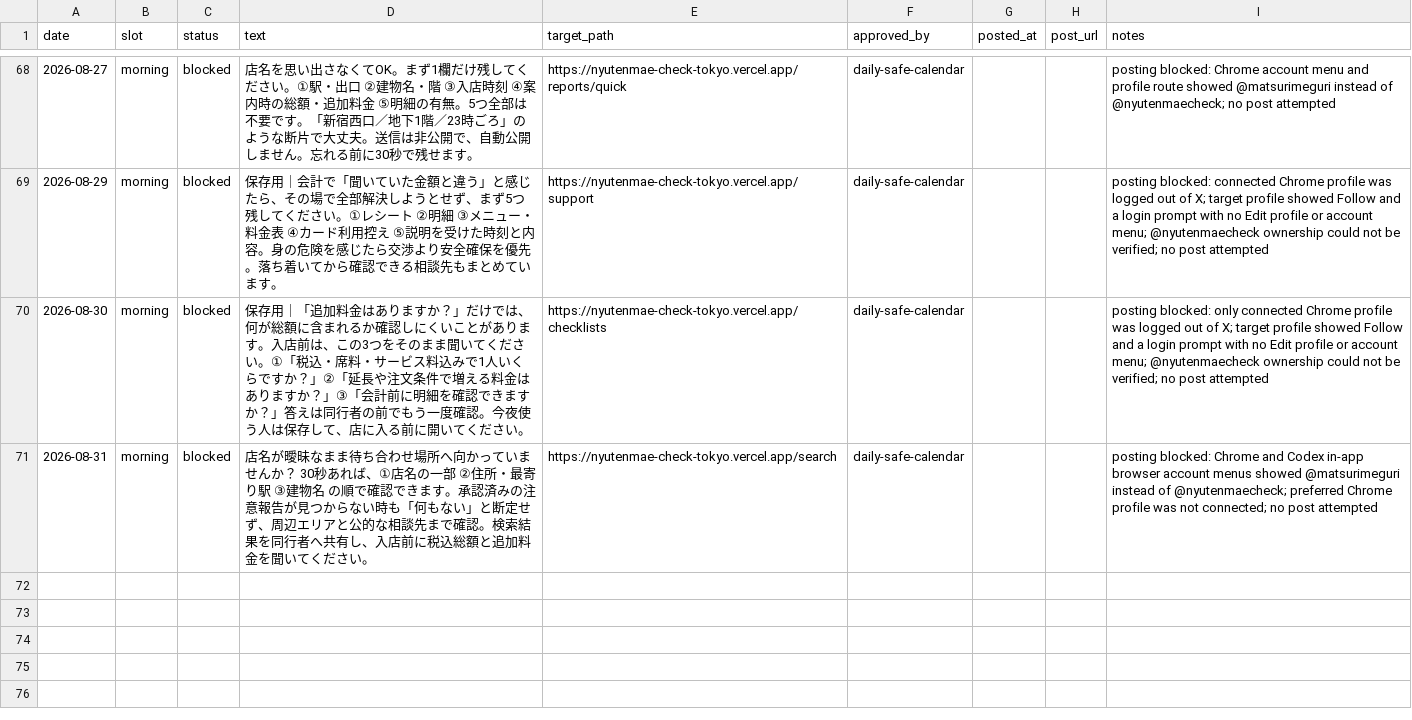
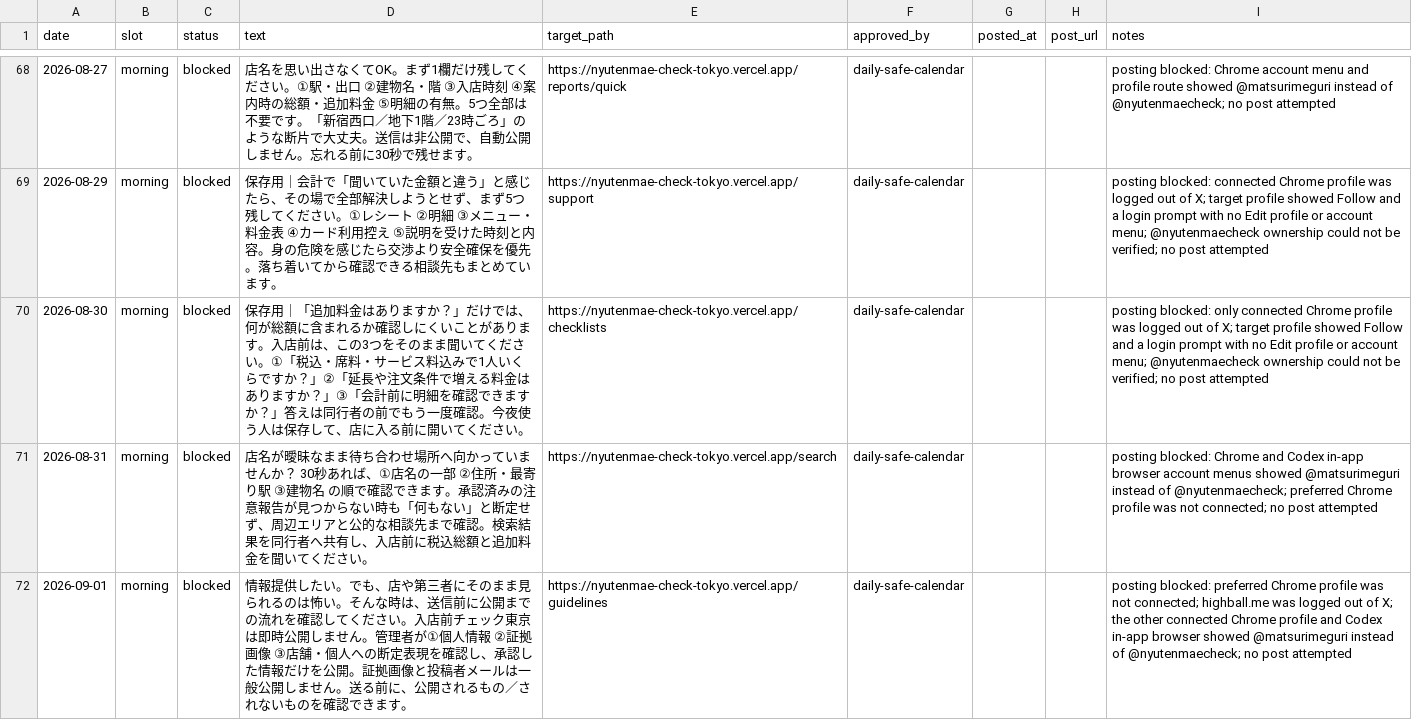
Before and after one commit to machonaengineer/nyutenmae-check-tokyo, a CSV file: SNS_AUTO_POST_QUEUE.csv, drawn as a sheet; only a part is shown, gaps mark what is left out.

Commit message:
chore(sns): record blocked post for 2026-09-01

```diff
--- a/SNS_AUTO_POST_QUEUE.csv
+++ b/SNS_AUTO_POST_QUEUE.csv
@@ -71 +71,2 @@ date,slot,status,text,target_path,approved_by,posted_at,post_url,notes
 2026-08-31,morning,blocked,店名が曖昧なまま待ち合わせ場所へ向かっていませんか？ 30秒あれば、①店名の一部 ②住所・最寄り駅 ③建物名 の順で確認できます。承認済みの注意報告が見つからない時も「何もない」と断定せず、周辺エリアと公的な相談先まで確認。検索結果を同行者へ共有し、入店前に税込総額と追加料金を聞いてください。,https://nyutenmae-check-tokyo.vercel.app/search,daily-safe-calendar,,,posting blocked: Chrome and Codex in-app browser account menus showed @matsurimeguri instead of @nyutenmaecheck; preferred Chrome profile was not connected; no post attempted
+2026-09-01,morning,blocked,情報提供したい。でも、店や第三者にそのまま見られるのは怖い。そんな時は、送信前に公開までの流れを確認してください。入店前チェック東京は即時公開しません。管理者が①個人情報 ②証拠画像 ③店舗・個人への断定表現を確認し、承認した情報だけを公開。証拠画像と投稿者メールは一般公開しません。送る前に、公開されるもの／されないものを確認できます。,https://nyutenmae-check-tokyo.vercel.app/guidelines,daily-safe-calendar,,,posting blocked: preferred Chrome profile was not connected; highball.me was logged out of X; the other connected Chrome profile and Codex in-app browser showed @matsurimeguri instead of @nyutenmaecheck; no post attempted
```
